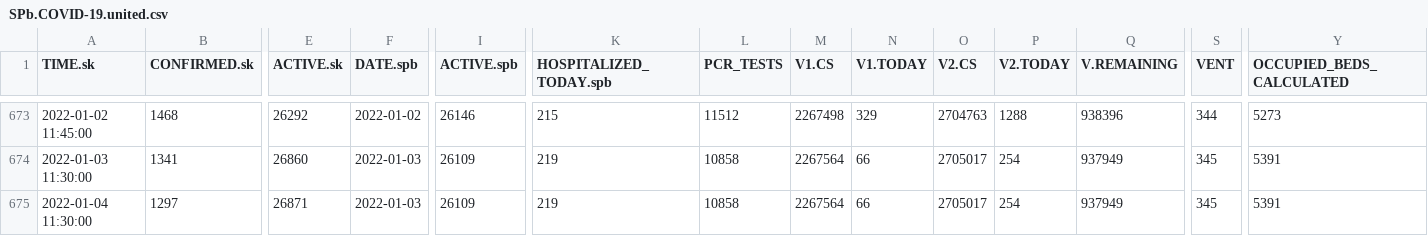
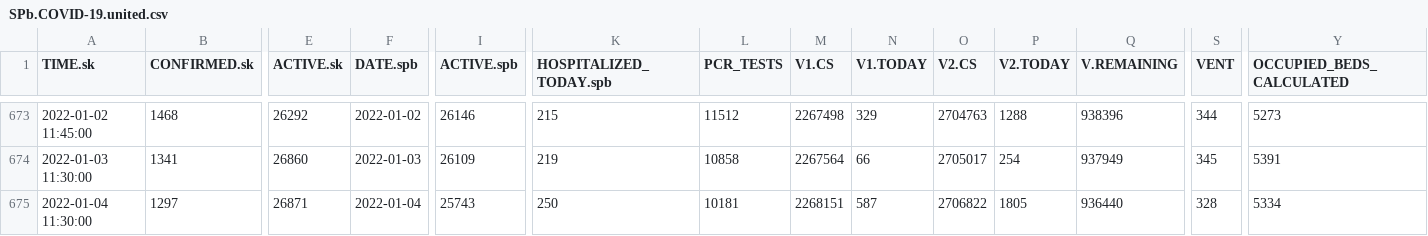
Before and after one commit to alexei-kouprianov/COVID-19.SPb.monitoring, a CSV file: data/SPb.COVID-19.united.csv, drawn as a sheet; only a part is shown, gaps mark what is left out; the diff names each change by its address in the sheet, - before the commit and + after, or states it on an @@ line.

```diff
--- a/data/SPb.COVID-19.united.csv
+++ b/data/SPb.COVID-19.united.csv
-F675 (DATE.spb): 2022-01-03
+F675 (DATE.spb): 2022-01-04
-I675 (ACTIVE.spb): 26109
+I675 (ACTIVE.spb): 25743
-K675 (HOSPITALIZED_TODAY.spb): 219
+K675 (HOSPITALIZED_TODAY.spb): 250
-L675 (PCR_TESTS): 10858
+L675 (PCR_TESTS): 10181
-M675 (V1.CS): 2267564
+M675 (V1.CS): 2268151
-N675 (V1.TODAY): 66
+N675 (V1.TODAY): 587
-O675 (V2.CS): 2705017
+O675 (V2.CS): 2706822
-P675 (V2.TODAY): 254
+P675 (V2.TODAY): 1805
-Q675 (V.REMAINING): 937949
+Q675 (V.REMAINING): 936440
-S675 (VENT): 345
+S675 (VENT): 328
-Y675 (OCCUPIED_BEDS_CALCULATED): 5391
+Y675 (OCCUPIED_BEDS_CALCULATED): 5334
```
Also changed, not shown: data/spb.gov.v.2021-08-03.csv, 41 other files.
